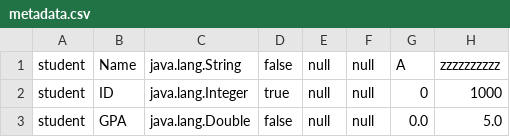
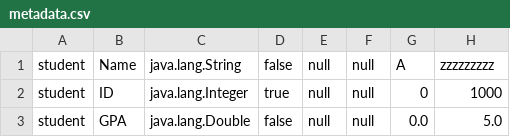
Before and after one commit to durgasures/database-engine, a CSV file: Metadata/metadata.csv, drawn as a sheet.

Commit message:
Update metadata.csv

```diff
--- a/Metadata/metadata.csv
+++ b/Metadata/metadata.csv
@@ -1,2 +1,2 @@
-"student","Name","java.lang.String","false","null","null","A","zzzzzzzzzz"
+"student","Name","java.lang.String","false","null","null","A","zzzzzzzzz"
 "student","ID","java.lang.Integer","true","null","null","0","1000"
```
